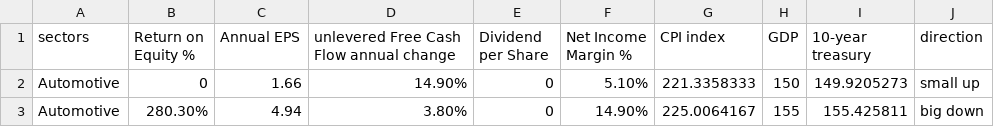
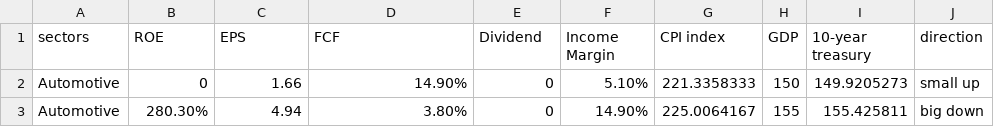
Before and after one commit to idowannadoproject/628, a CSV file: company data-csv.csv, drawn as a sheet; only a part is shown.

Commit message:
Update company data-csv.csv

```diff
--- a/company data-csv.csv
+++ b/company data-csv.csv
@@ -1,2 +1,2 @@
-sectors,  Return on Equity %,Annual EPS, unlevered Free Cash Flow annual change,  Dividend per Share,  Net Income Margin %,CPI index,GDP,10-year treasury,direction
+sectors,  ROE,EPS, FCF,  Dividend, Income Margin,CPI index,GDP,10-year treasury,direction
 Automotive,0,1.66,14.90%,0,5.10%,221.3358333,150,149.9205273,small up
```
